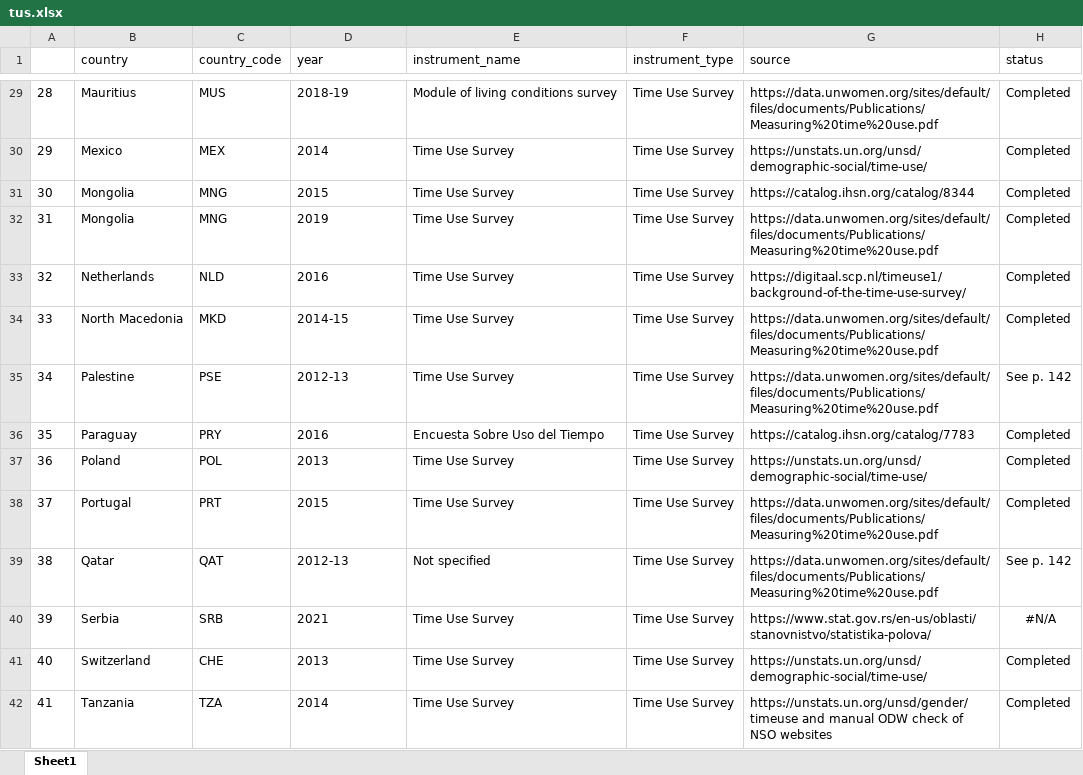
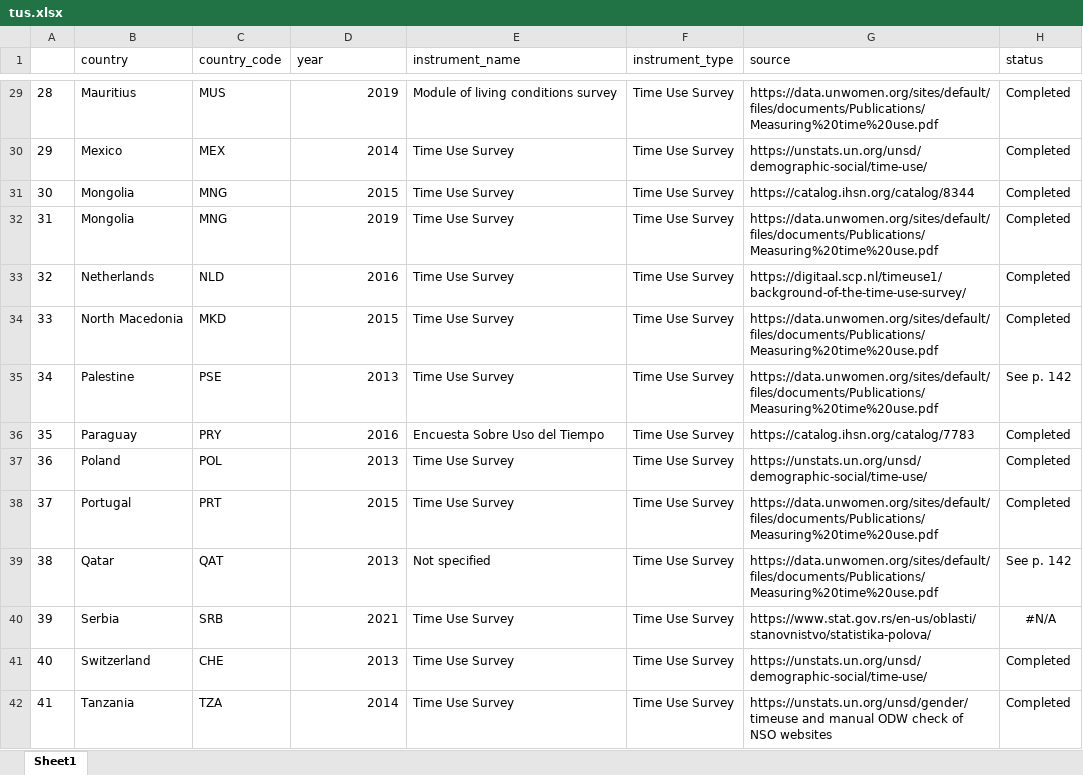
Before and after one commit to lnoe10/instrument_inventory, an Excel workbook: Output/instrument_data_all_years/tus.xlsx, sheet Sheet1, drawn as a sheet; only a part is shown, gaps mark what is left out; values as stored, in another font and other column widths than the file's, no borders; the diff covers the shown part only; the diff names each change by its address in the sheet, - before the commit and + after, or states it on an @@ line.

```diff
--- a/Output/instrument_data_all_years/tus.xlsx (sheet Sheet1)
+++ b/Output/instrument_data_all_years/tus.xlsx (sheet Sheet1)
-D29 (year): 2018-19
+D29 (year): 2019
-D30:D33 alignment: left
+D30:D33 alignment: right
-D34 (year): 2014-15
+D34 (year): 2015
-D35 (year): 2012-13
+D35 (year): 2013
-D36:D38 alignment: left
+D36:D38 alignment: right
-D39 (year): 2012-13
+D39 (year): 2013
-D40:D42 alignment: left
+D40:D42 alignment: right
```
Also changed, not shown: 14 edited cells and cell formats elsewhere in this sheet, Output/instrument_data_ogdi_years/tus_2013-2022.xlsx.
